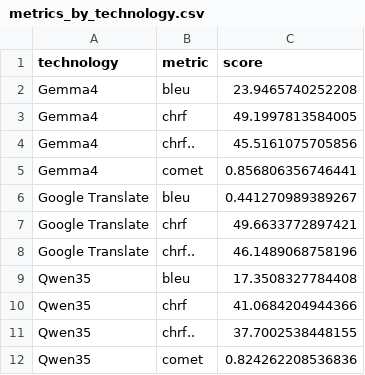
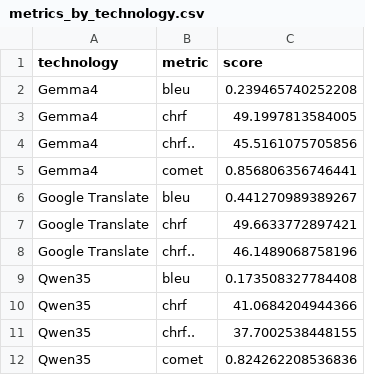
Before and after one commit to hsalgi100/ling575_lt_crisis_tech_project, a CSV file: Analysis/R Scripts For Generating Stats and Graphs/metrics_by_technology.csv, drawn as a sheet.

```diff
--- a/Analysis/R Scripts For Generating Stats and Graphs/metrics_by_technology.csv
+++ b/Analysis/R Scripts For Generating Stats and Graphs/metrics_by_technology.csv
@@ -1,3 +1,3 @@
 "technology","metric","score"
-"Gemma4","bleu",23.9465740252208
+"Gemma4","bleu",0.239465740252208
 "Gemma4","chrf",49.1997813584005
@@ -8,3 +8,3 @@
 "Google Translate","chrf..",46.1489068758196
-"Qwen35","bleu",17.3508327784408
+"Qwen35","bleu",0.173508327784408
 "Qwen35","chrf",41.0684204944366
```
Also changed, not shown: 37 other files.
